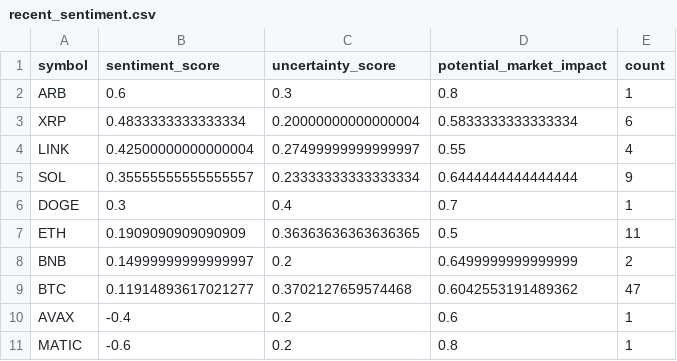
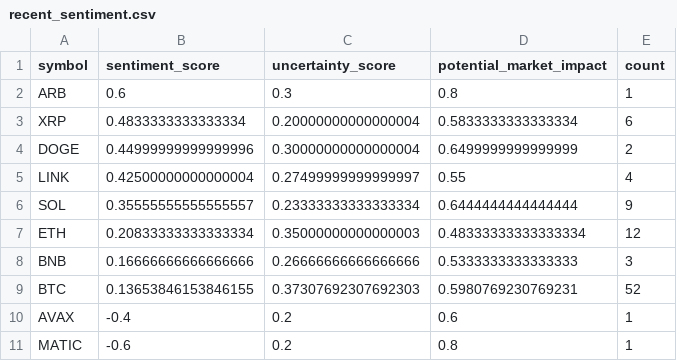
Before and after one commit to vd1371/vd1371.github.io, a CSV file: data/projects/recent_sentiment.csv, drawn as a sheet.

Commit message:
Update sentiment analysis

```diff
--- a/data/projects/recent_sentiment.csv
+++ b/data/projects/recent_sentiment.csv
@@ -3,8 +3,8 @@ ARB,0.6,0.3,0.8,1
 XRP,0.4833333333333334,0.20000000000000004,0.5833333333333334,6
+DOGE,0.44999999999999996,0.30000000000000004,0.6499999999999999,2
 LINK,0.42500000000000004,0.27499999999999997,0.55,4
 SOL,0.35555555555555557,0.23333333333333334,0.6444444444444444,9
-DOGE,0.3,0.4,0.7,1
-ETH,0.1909090909090909,0.36363636363636365,0.5,11
-BNB,0.14999999999999997,0.2,0.6499999999999999,2
-BTC,0.11914893617021277,0.3702127659574468,0.6042553191489362,47
+ETH,0.20833333333333334,0.35000000000000003,0.48333333333333334,12
+BNB,0.16666666666666666,0.26666666666666666,0.5333333333333333,3
+BTC,0.13653846153846155,0.37307692307692303,0.5980769230769231,52
 AVAX,-0.4,0.2,0.6,1
```
Also changed, not shown: 1 other file.
